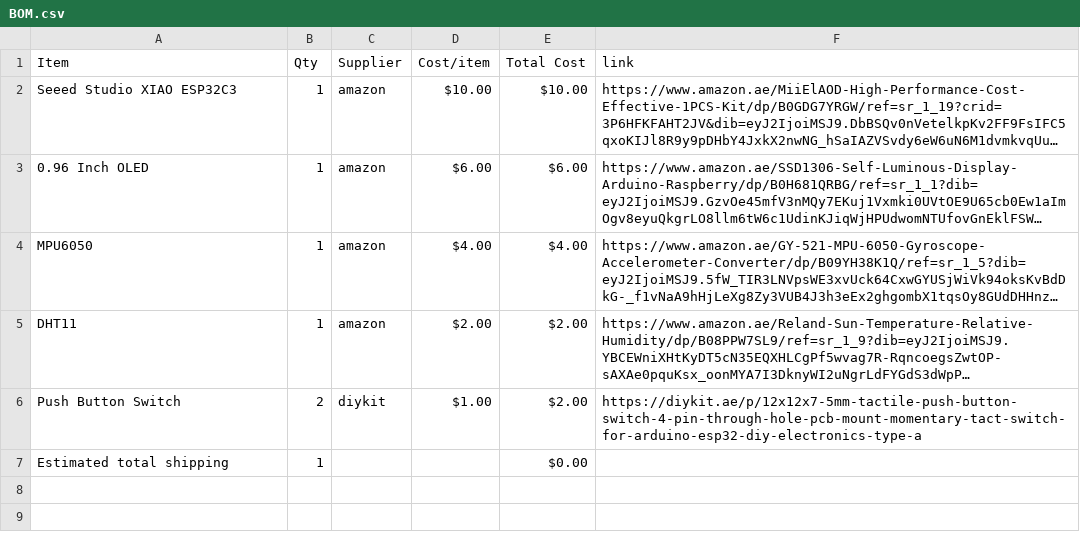
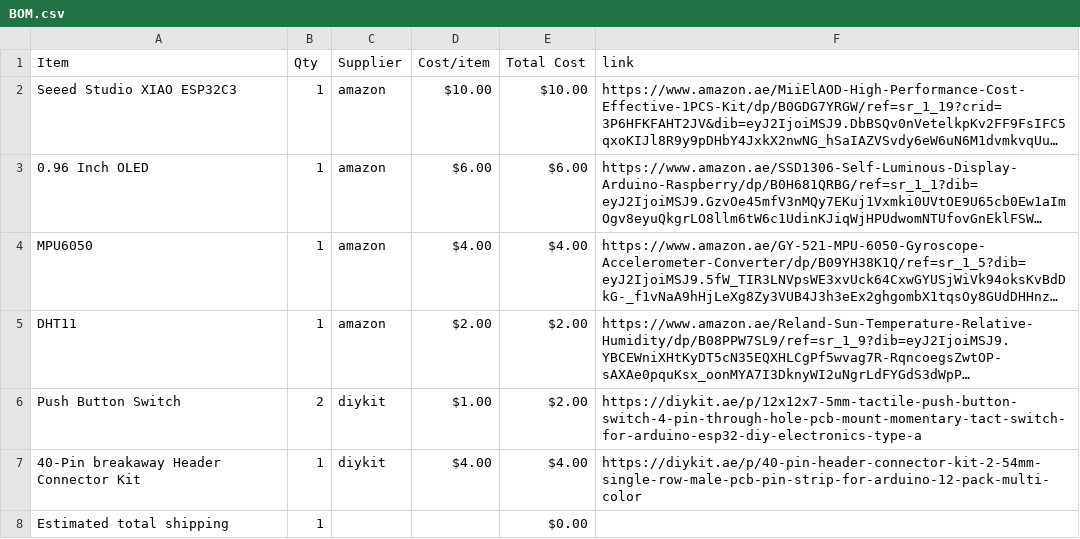
Before and after one commit to aya-aladdin/starbie, a CSV file: BOM.csv, drawn as a sheet; long unchanged cells end in …; the diff names each change by its address in the sheet, - before the commit and + after, or states it on an @@ line.

Commit message:
Sync Starbie from Half Life

```diff
--- a/BOM.csv
+++ b/BOM.csv
+row 7: 40-Pin breakaway Header Connector Kit | 1 | diykit | $4.00 | $4.00 | https://diykit.ae/p/40-pin-header-connector-kit-2-54mm-single-row-male-pcb-pin-strip-for-arduino-12-pack-multi-color
```
